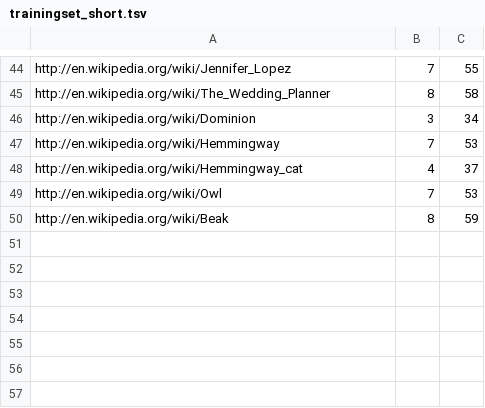
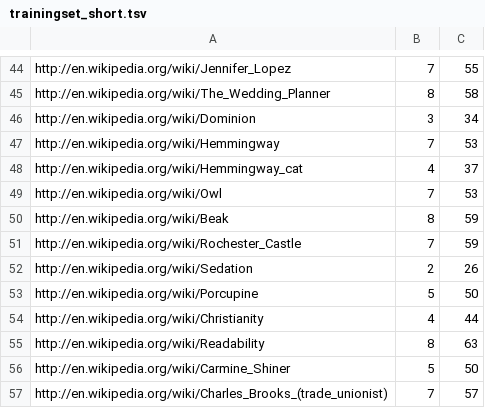
Before and after one commit to slyngbaek/wikiometer, a TSV file: python/classifier/trainingset_short.tsv, drawn as a sheet; only a part is shown, gaps mark what is left out; the diff names each change by its address in the sheet, - before the commit and + after, or states it on an @@ line.

Commit message:
Added some training data.

```diff
--- a/python/classifier/trainingset_short.tsv
+++ b/python/classifier/trainingset_short.tsv
+row 51: http://en.wikipedia.org/wiki/Rochester_Castle | 7 | 59
+row 52: http://en.wikipedia.org/wiki/Sedation | 2 | 26
+row 53: http://en.wikipedia.org/wiki/Porcupine | 5 | 50
+row 54: http://en.wikipedia.org/wiki/Christianity | 4 | 44
+row 55: http://en.wikipedia.org/wiki/Readability | 8 | 63
+row 56: http://en.wikipedia.org/wiki/Carmine_Shiner | 5 | 50
+row 57: http://en.wikipedia.org/wiki/Charles_Brooks_(trade_unionist) | 7 | 57
```
